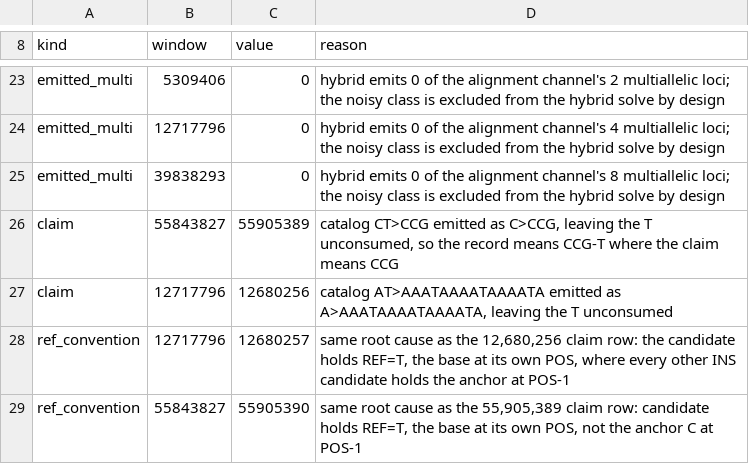
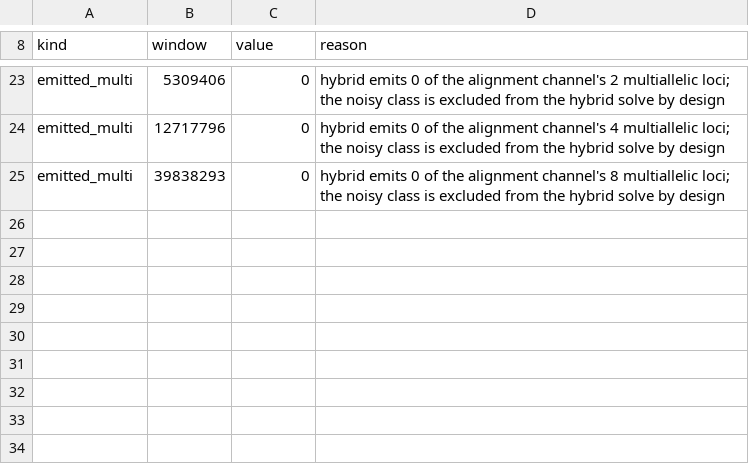
Before and after one commit to kokyriakidis/pgphase, a TSV file: src/test_bam_site_injection_allow.tsv, drawn as a sheet; only a part is shown, gaps mark what is left out; the diff names each change by its address in the sheet, - before the commit and + after, or states it on an @@ line.

Commit message:
Include the bases an insertion consumes in its emitted REF
collect_output.cpp built an insertion's REF as exactly the anchor base and
ignored key.ref_len. ref_len is normally 0 -- a clean insertion replaces
nothing -- but a graph claim whose REF runs past the anchor describes those
extra bases as REPLACED, and vcf_to_variant_key records that faithfully as
ref_len > 0. The key was right and the writer dropped it: REF lost the consumed
bases while ALT kept the whole inserted sequence, so the record asserted a
haplotype longer than the claim did. The deletion branch four lines below
already did this correctly, which is what identified the insertion branch as the
inconsistent one.

  12,680,256  catalog AT>AAATAAAATAAAATA  was A>AAATAAAATAAAATA  now AT>...
  55,905,389  catalog CT>CCG              was C>CCG              now CT>CCG

Chromosome-wide on stock defaults: 120 records had their alleles corrected, the
record count is unchanged at 95,720 -- nothing gained or lost, only REF strings
widened -- and phasing is untouched at 212,320 tagged, 452 blocks, 0.559% read
hamming, the standing baseline. Beyond the panel, 70,908 C>CACCCTAACCCTAACCCTA
is now 70,908 CCCTA>CACCCTAACCCTAACCCTA, where four consumed reference bases
were being dropped.

Two of my own test assertions were wrong and are corrected by the same work:

- [alleles] required an insertion candidate's REF to be the anchor at POS-1. An
  insertion with ref_len > 0 legitimately holds the CONSUMED reference at POS,
  and the table carries no ref_len column to tell the two apart, so both
  encodings are accepted.
- The VCF-convention check required a length-changing ALT to begin with the whole
  REF, which is right only for a simple indel. A complex event shares just the
  anchor base, so CT>CCG is valid VCF and the check called it broken.

Both claim rows and both ref_convention rows are removed from the allowance, so
the fix is locked in. Injection suite 127 assertions in 8 cases, window tests
154, unit 4/4.

Co-authored-by: Ona <no-reply@ona.com>

```diff
--- a/src/test_bam_site_injection_allow.tsv
+++ b/src/test_bam_site_injection_allow.tsv
-row 26: claim | 55843827 | 55905389 | catalog CT>CCG emitted as C>CCG, leaving the T unconsumed, so the record means CCG-T where the claim means CCG
-row 27: claim | 12717796 | 12680256 | catalog AT>AAATAAAATAAAATA emitted as A>AAATAAAATAAAATA, leaving the T unconsumed
-row 28: ref_convention | 12717796 | 12680257 | same root cause as the 12,680,256 claim row: the candidate holds REF=T, the base at its own POS, where every other INS candidate holds the anchor at POS-1
-row 29: ref_convention | 55843827 | 55905390 | same root cause as the 55,905,389 claim row: candidate holds REF=T, the base at its own POS, not the anchor C at POS-1
```
Also changed, not shown: 3 other files.
